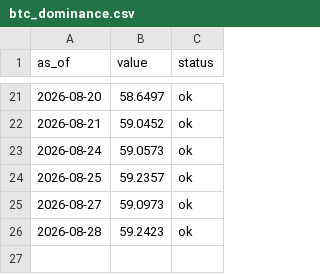
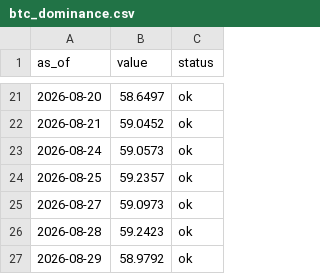
Before and after one commit to dylanlayden/finance-terminal, a CSV file: data/btc_dominance.csv, drawn as a sheet; only a part is shown, gaps mark what is left out; the diff names each change by its address in the sheet, - before the commit and + after, or states it on an @@ line.

```diff
--- a/data/btc_dominance.csv
+++ b/data/btc_dominance.csv
+row 27: 2026-08-29 | 58.9792 | ok
```
Also changed, not shown: data/crypto_market_cap.csv, data/crypto_volume.csv, 17 other files.
